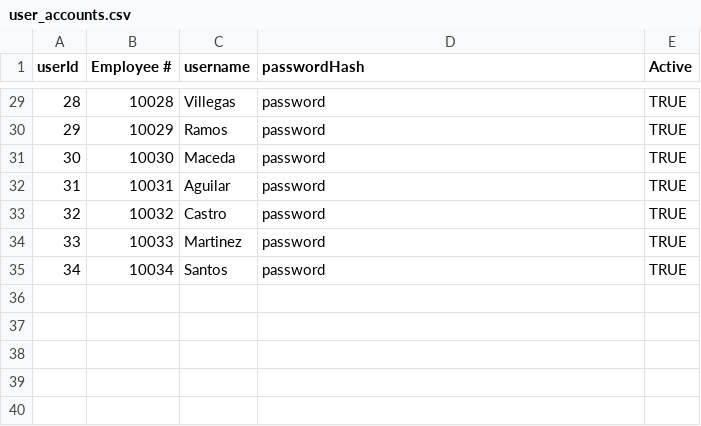
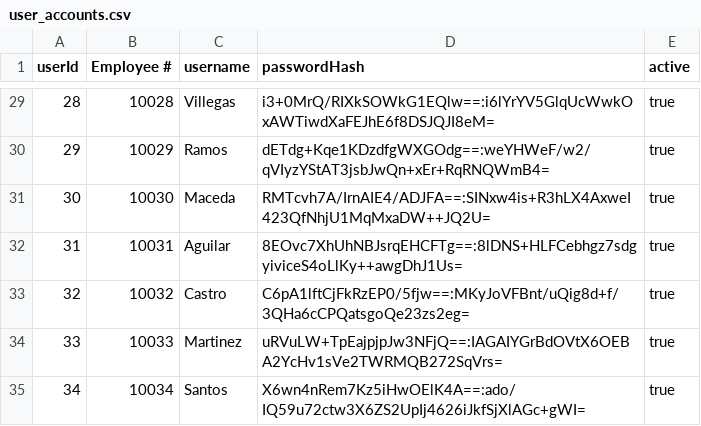
Before and after one commit to Ducktavian/motorPH-OOP, a CSV file: data/user_accounts.csv, drawn as a sheet; only a part is shown, gaps mark what is left out; the diff covers the shown part only.

Commit message:
added password hash feature

```diff
--- a/data/user_accounts.csv
+++ b/data/user_accounts.csv
@@ -1 +1 @@
-userId,	Employee #,	username,	passwordHash,	Active,
+"userId","Employee #","username","passwordHash","active"
@@ -29,7 +29,7 @@ userId,	Employee #,	username,	passwordHash,	Active,
-28,	10028,	Villegas,	password,	TRUE
-29,	10029,	Ramos,	password,	TRUE
-30,	10030,	Maceda,	password,	TRUE
-31,	10031,	Aguilar,	password,	TRUE
-32,	10032,	Castro,	password,	TRUE
-33,	10033,	Martinez,	password,	TRUE
-34,	10034,	Santos,	password,	TRUE
+"28","10028","Villegas","i3+0MrQ/RIXkSOWkG1EQlw==:i6lYrYV5GlqUcWwkOxAWTiwdXaFEJhE6f8DSJQJI8eM=","true"
+"29","10029","Ramos","dETdg+Kqe1KDzdfgWXGOdg==:weYHWeF/w2/qVIyzYStAT3jsbJwQn+xEr+RqRNQWmB4=","true"
+"30","10030","Maceda","RMTcvh7A/IrnAIE4/ADJFA==:SINxw4is+R3hLX4AxweI423QfNhjU1MqMxaDW++JQ2U=","true"
+"31","10031","Aguilar","8EOvc7XhUhNBJsrqEHCFTg==:8lDNS+HLFCebhgz7sdgyiviceS4oLlKy++awgDhJ1Us=","true"
+"32","10032","Castro","C6pA1lftCjFkRzEP0/5fjw==:MKyJoVFBnt/uQig8d+f/3QHa6cCPQatsgoQe23zs2eg=","true"
+"33","10033","Martinez","uRVuLW+TpEajpjpJw3NFjQ==:IAGAIYGrBdOVtX6OEBA2YcHv1sVe2TWRMQB272SqVrs=","true"
+"34","10034","Santos","X6wn4nRem7Kz5iHwOElK4A==:ado/IQ59u72ctw3X6ZS2UpIj4626iJkfSjXlAGc+gWI=","true"
```
Also changed, not shown: 54 edited cells elsewhere in this file, 10 other files.
